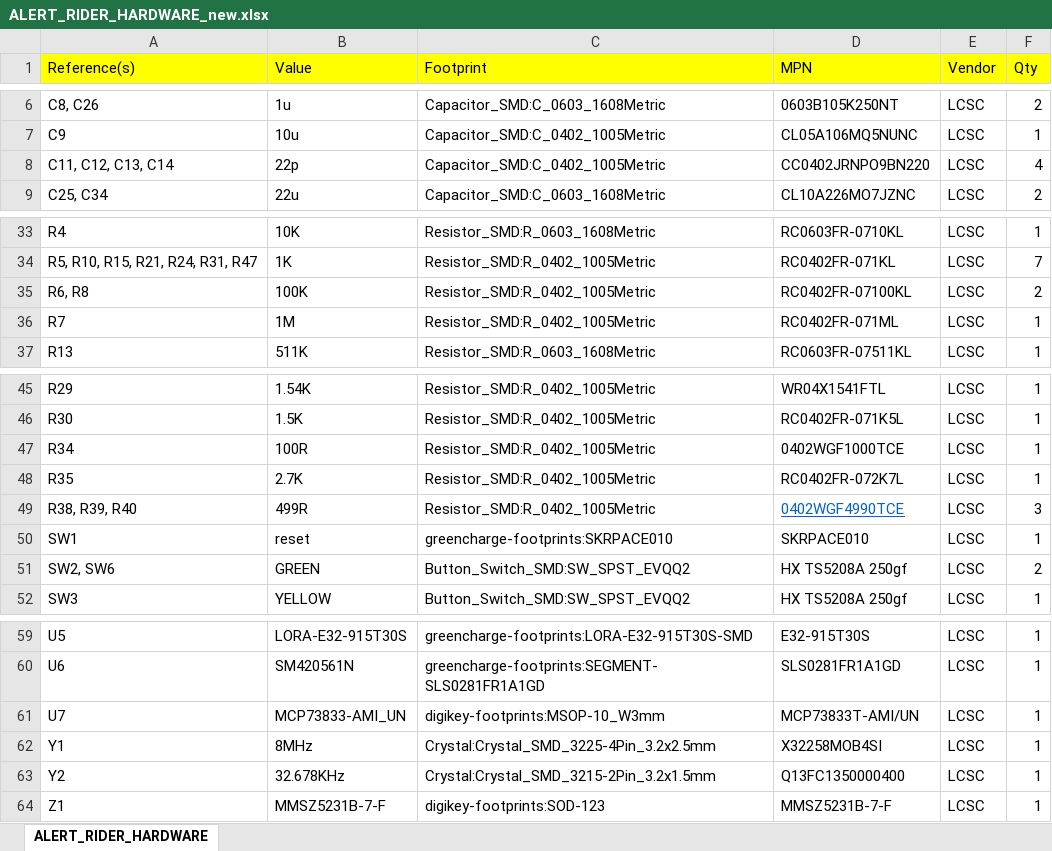
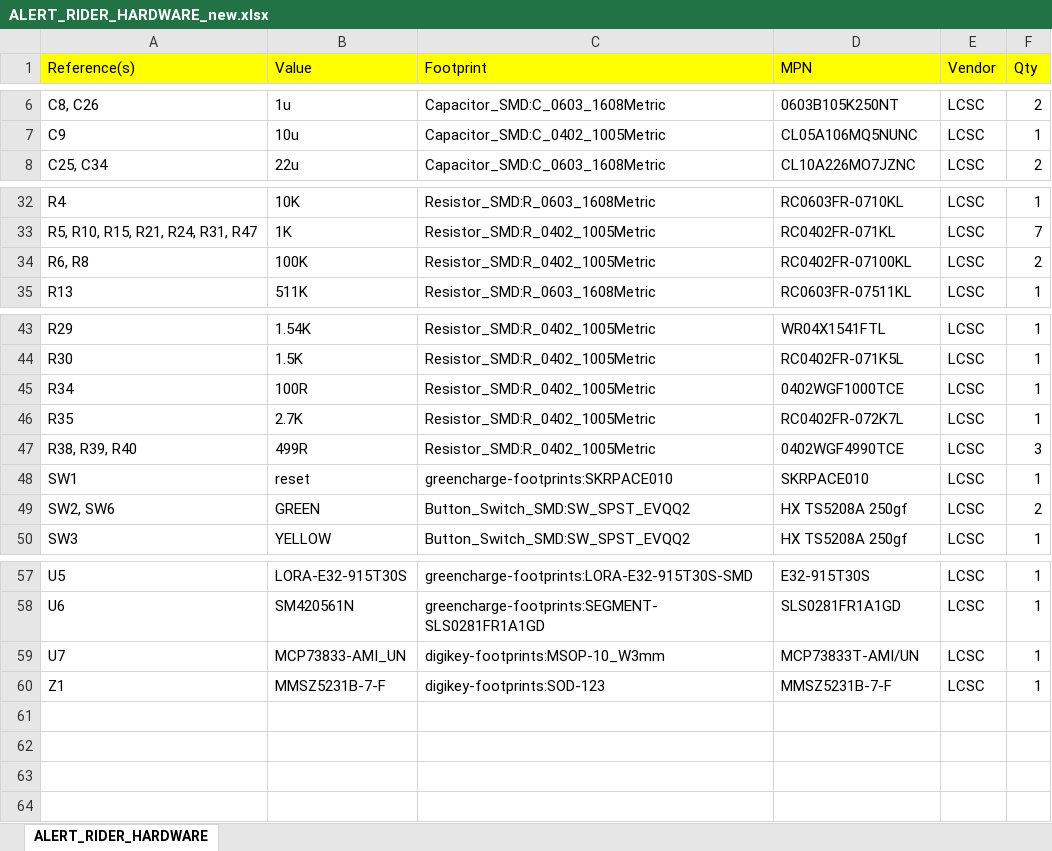
Before and after one commit to R-Mutura/ALERT_RIDER, an Excel workbook: BOM/ALERT_RIDER_HARDWARE_new.xlsx, sheet ALERT_RIDER_HARDWARE, drawn as a sheet; only a part is shown, gaps mark what is left out; values as stored, in another font and other column widths than the file's, no borders; removed rows and columns are numbered as before the commit, all else as after; the diff names each change by its address in the sheet, - before the commit and + after, or states it on an @@ line.

Commit message:
alert rider updated complete internal rc HSI version

```diff
--- a/BOM/ALERT_RIDER_HARDWARE_new.xlsx (sheet ALERT_RIDER_HARDWARE)
+++ b/BOM/ALERT_RIDER_HARDWARE_new.xlsx (sheet ALERT_RIDER_HARDWARE)
-row 8: C11, C12, C13, C14 | 22p | Capacitor_SMD:C_0402_1005Metric | CC0402JRNPO9BN220 | LCSC | 4
-row 36: R7 | 1M | Resistor_SMD:R_0402_1005Metric | RC0402FR-071ML | LCSC | 1
@@ D47 underline: on → off, text colour: #0563C1 → black @@
-row 62: Y1 | 8MHz | Crystal:Crystal_SMD_3225-4Pin_3.2x2.5mm | X32258MOB4SI | LCSC | 1
-row 63: Y2 | 32.678KHz | Crystal:Crystal_SMD_3215-2Pin_3.2x1.5mm | Q13FC1350000400 | LCSC | 1
```
Also changed, not shown: 52 other files.
